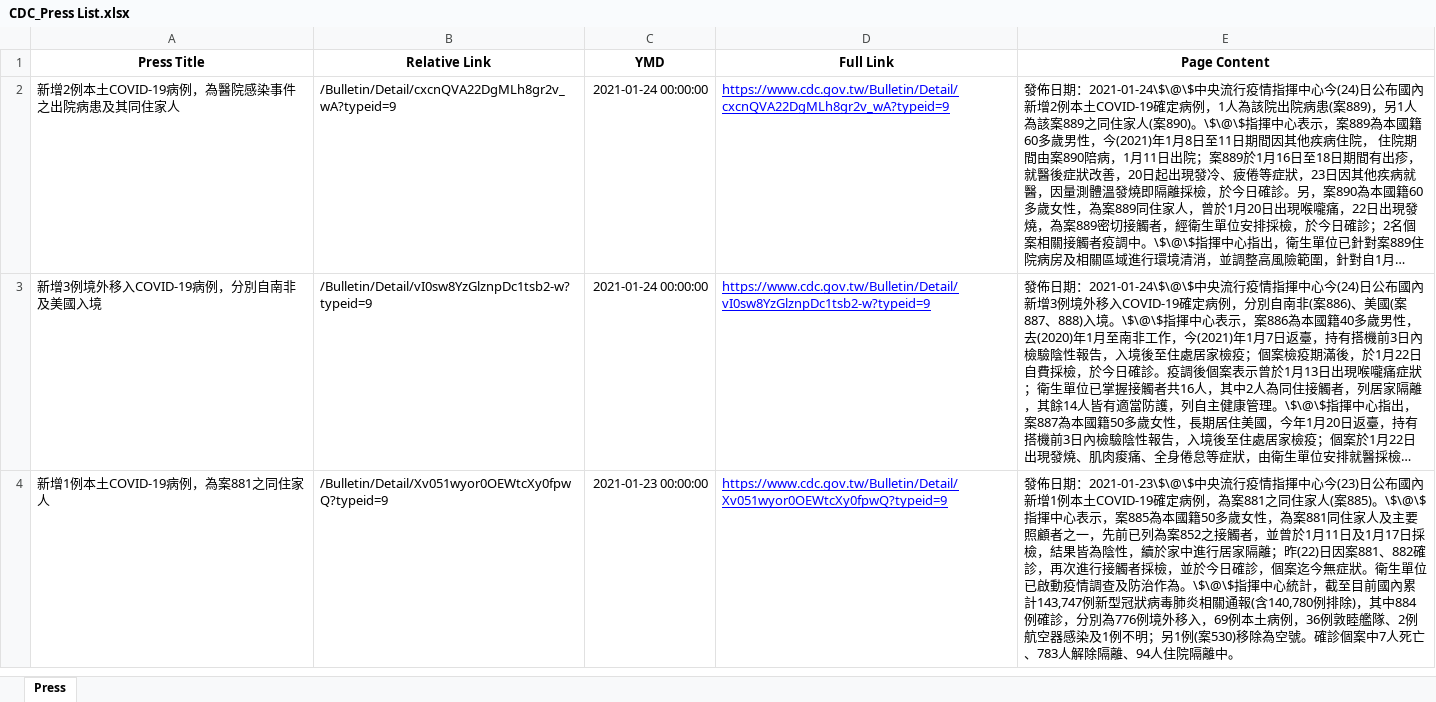
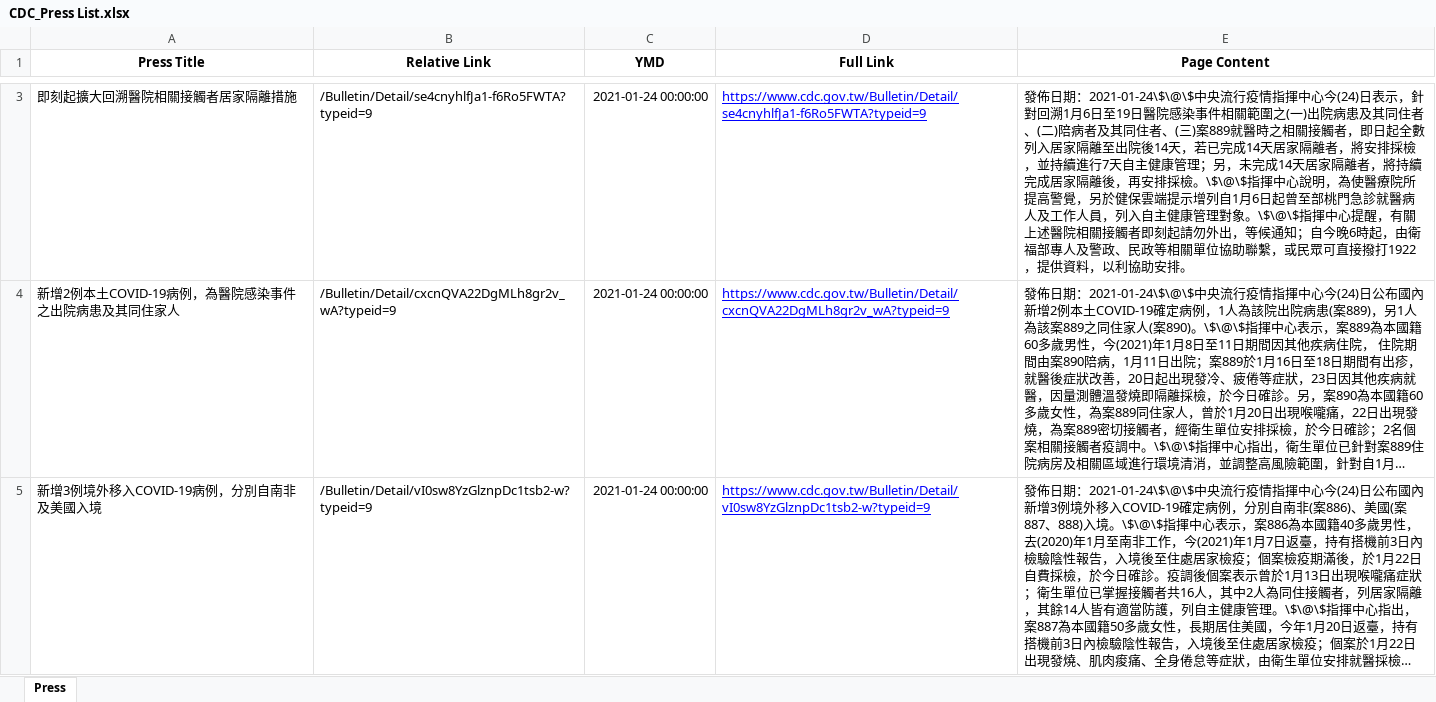
Before and after one commit to AlcHawk/dashcovid19, an Excel workbook: Data/CDC_Press List.xlsx, sheet Press, drawn as a sheet; only a part is shown, gaps mark what is left out; the shorter side is filled out with more unchanged rows; long unchanged cells end in …; values as stored, in another font and other column widths than the file's, no borders; the diff covers the shown part only; the diff names each change by its address in the sheet, - before the commit and + after, or states it on an @@ line.

```diff
--- a/Data/CDC_Press List.xlsx (sheet Press)
+++ b/Data/CDC_Press List.xlsx (sheet Press)
+row 3: 即刻起擴大回溯醫院相關接觸者居家隔離措施 | /Bulletin/Detail/se4cnyhlfJa1-f6Ro5FWTA?typeid=9 | 2021-01-24 00:00:00 | https://www.cdc.gov.tw/Bulletin/Detail/se4cnyhlfJa1-f6Ro5FWTA?typeid=9 | 發佈日期：2021-01-24\$\@\$中央流行疫情指揮中心今(24)日表示，針對回溯1月6日至19日醫院感染事件相關範圍之(一)出院病患及其同住者、(二)陪病者及其同住者、(三)案889就醫時之相關接觸者，即日起全數列入居家隔離至出院後14天，若已完成14天居家隔離者，將安排採檢，並持續進行7天自主健康管理；另，未完成14天居家隔離者，將持續完成居家隔離後，再安排採檢。\$\@\$指揮中心說明，為使醫療院所提高警覺，另於健保雲端提示增列自1月6日起曾至部桃門急診就醫病人及工作人員，列入自主健康管理對象。\$\@\$指揮中心提醒，有關上述醫院相關接觸者即刻起請勿外出，等候通知；自今晚6時起，由衛福部專人及警政、民政等相關單位協助聯繫，或民眾可直接撥打1922，提供資料，以利協助安排。
```
Also changed, not shown: 1 added row elsewhere in this sheet, Data/COVID-19_TW.xlsx.
